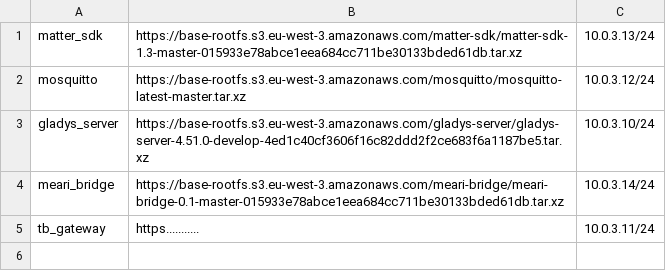
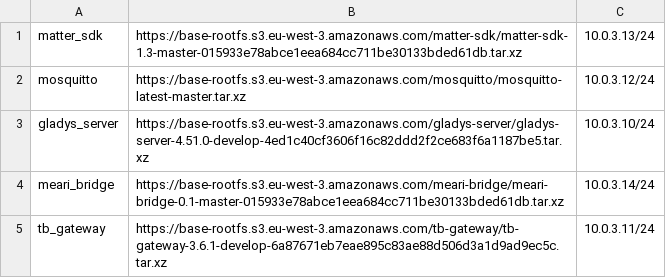
Before and after one commit to RafikBaaziz123/Dev, a CSV file: containers_urls.csv, drawn as a sheet.

```diff
--- a/containers_urls.csv
+++ b/containers_urls.csv
@@ -4,2 +4,2 @@ gladys_server,https://base-rootfs.s3.eu-west-3.amazonaws.com/gladys-server/glady
 meari_bridge,https://base-rootfs.s3.eu-west-3.amazonaws.com/meari-bridge/meari-bridge-0.1-master-015933e78abce1eea684cc711be30133bded61db.tar.xz,10.0.3.14/24
-tb_gateway, https...........,10.0.3.11/24
+tb_gateway, https://base-rootfs.s3.eu-west-3.amazonaws.com/tb-gateway/tb-gateway-3.6.1-develop-6a87671eb7eae895c83ae88d506d3a1d9ad9ec5c.tar.xz,10.0.3.11/24
```
Also changed, not shown: 3 other files.
